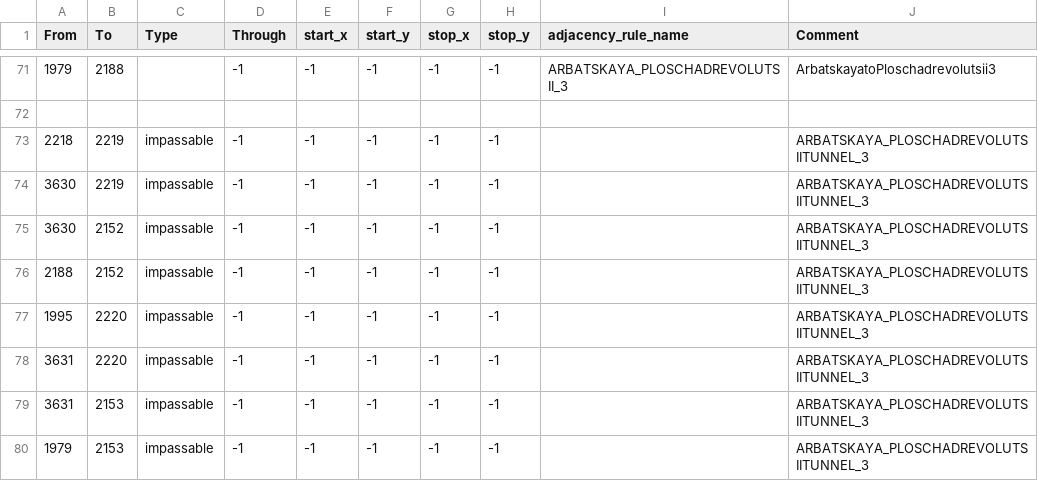
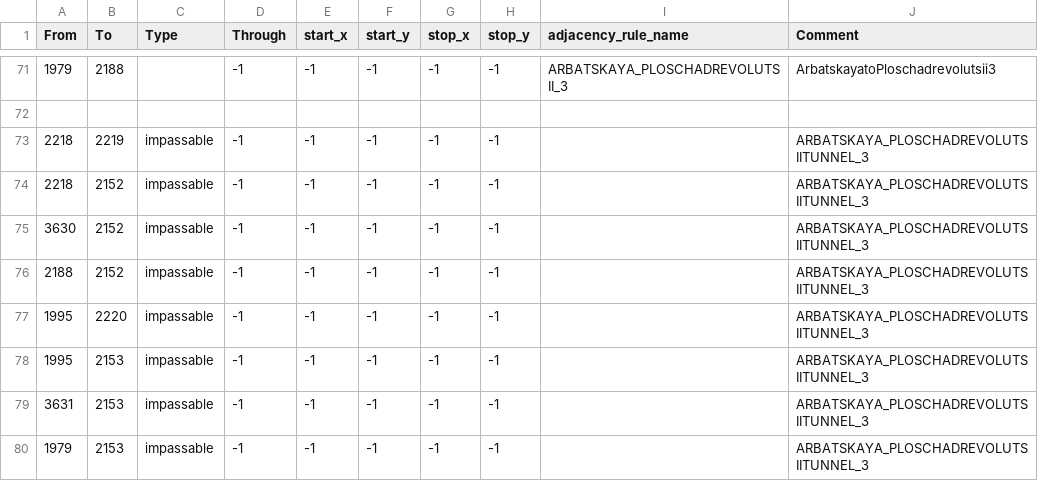
Before and after one commit to Albanianandproud/Metro-Gensis, a CSV file: Metro/map/adjacencies.csv, drawn as a sheet; only a part is shown, gaps mark what is left out.

```diff
--- a/Metro/map/adjacencies.csv
+++ b/Metro/map/adjacencies.csv
@@ -73,3 +73,3 @@ From;To;Type;Through;start_x;start_y;stop_x;stop_y;adjacency_rule_name;Comment
 2218;2219;impassable;-1;-1;-1;-1;-1;;ARBATSKAYA_PLOSCHADREVOLUTSIITUNNEL_3
-3630;2219;impassable;-1;-1;-1;-1;-1;;ARBATSKAYA_PLOSCHADREVOLUTSIITUNNEL_3
+2218;2152;impassable;-1;-1;-1;-1;-1;;ARBATSKAYA_PLOSCHADREVOLUTSIITUNNEL_3
 3630;2152;impassable;-1;-1;-1;-1;-1;;ARBATSKAYA_PLOSCHADREVOLUTSIITUNNEL_3
@@ -77,3 +77,3 @@ From;To;Type;Through;start_x;start_y;stop_x;stop_y;adjacency_rule_name;Comment
 1995;2220;impassable;-1;-1;-1;-1;-1;;ARBATSKAYA_PLOSCHADREVOLUTSIITUNNEL_3
-3631;2220;impassable;-1;-1;-1;-1;-1;;ARBATSKAYA_PLOSCHADREVOLUTSIITUNNEL_3
+1995;2153;impassable;-1;-1;-1;-1;-1;;ARBATSKAYA_PLOSCHADREVOLUTSIITUNNEL_3
 3631;2153;impassable;-1;-1;-1;-1;-1;;ARBATSKAYA_PLOSCHADREVOLUTSIITUNNEL_3
```
Also changed, not shown: 7 other files.
